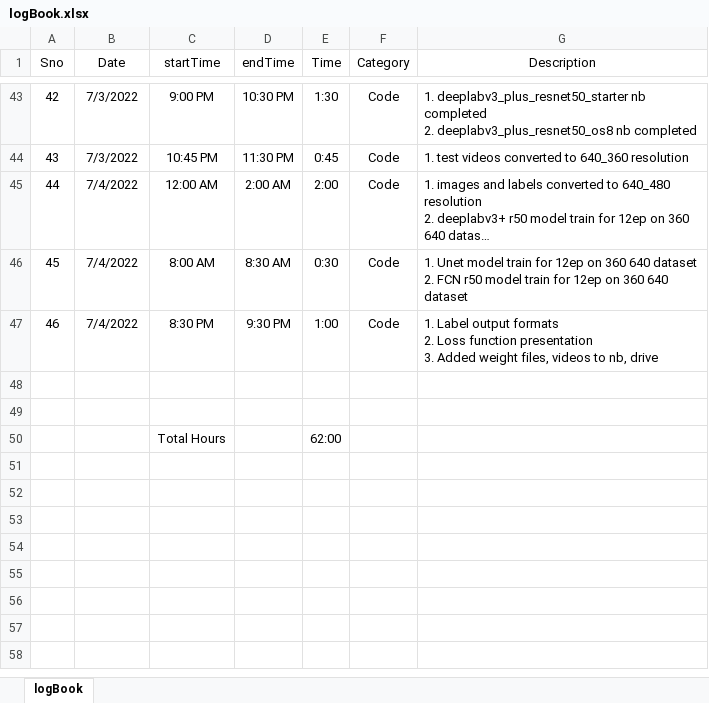
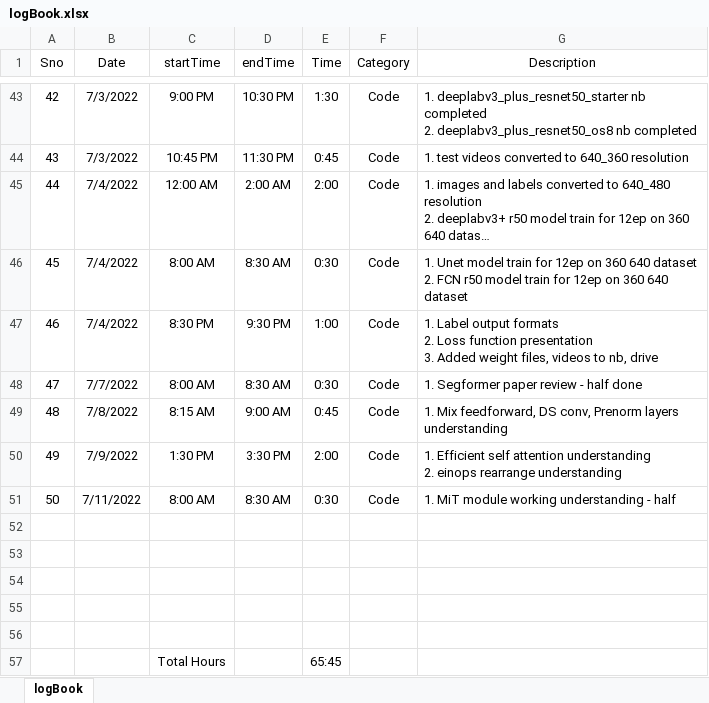
Before and after one commit to suryajayaraman/Semantic-Segmentation-using-Deep-Learning, an Excel workbook: logBook.xlsx, sheet logBook, drawn as a sheet; only a part is shown, gaps mark what is left out; long unchanged cells end in …; values as stored, in another font and other column widths than the file's, no borders; addresses are those after the commit; ↵ is a line break in a cell; the diff names each change by its address in the sheet, - before the commit and + after, or states it on an @@ line.

Commit message:
updated entries till 11th July morning

```diff
--- a/logBook.xlsx (sheet logBook)
+++ b/logBook.xlsx (sheet logBook)
+row 48: 47 | 7/7/2022 | 8:00 AM | 8:30 AM | 0:30 | Code | 1. Segformer paper review - half done
+row 49: 48 | 7/8/2022 | 8:15 AM | 9:00 AM | 0:45 | Code | 1. Mix feedforward, DS conv, Prenorm layers understanding
+row 50: 49 | 7/9/2022 | 1:30 PM | 3:30 PM | 2:00 | Code | 1. Efficient self attention understanding ↵ 2. einops rearrange understanding
+row 51: 50 | 7/11/2022 | 8:00 AM | 8:30 AM | 0:30 | Code | 1. MiT module working understanding - half
+row 54: (empty)
+row 55: (empty)
+row 56: (empty)
-E57 (Time): 62:00
+E57 (Time): 65:45
```
